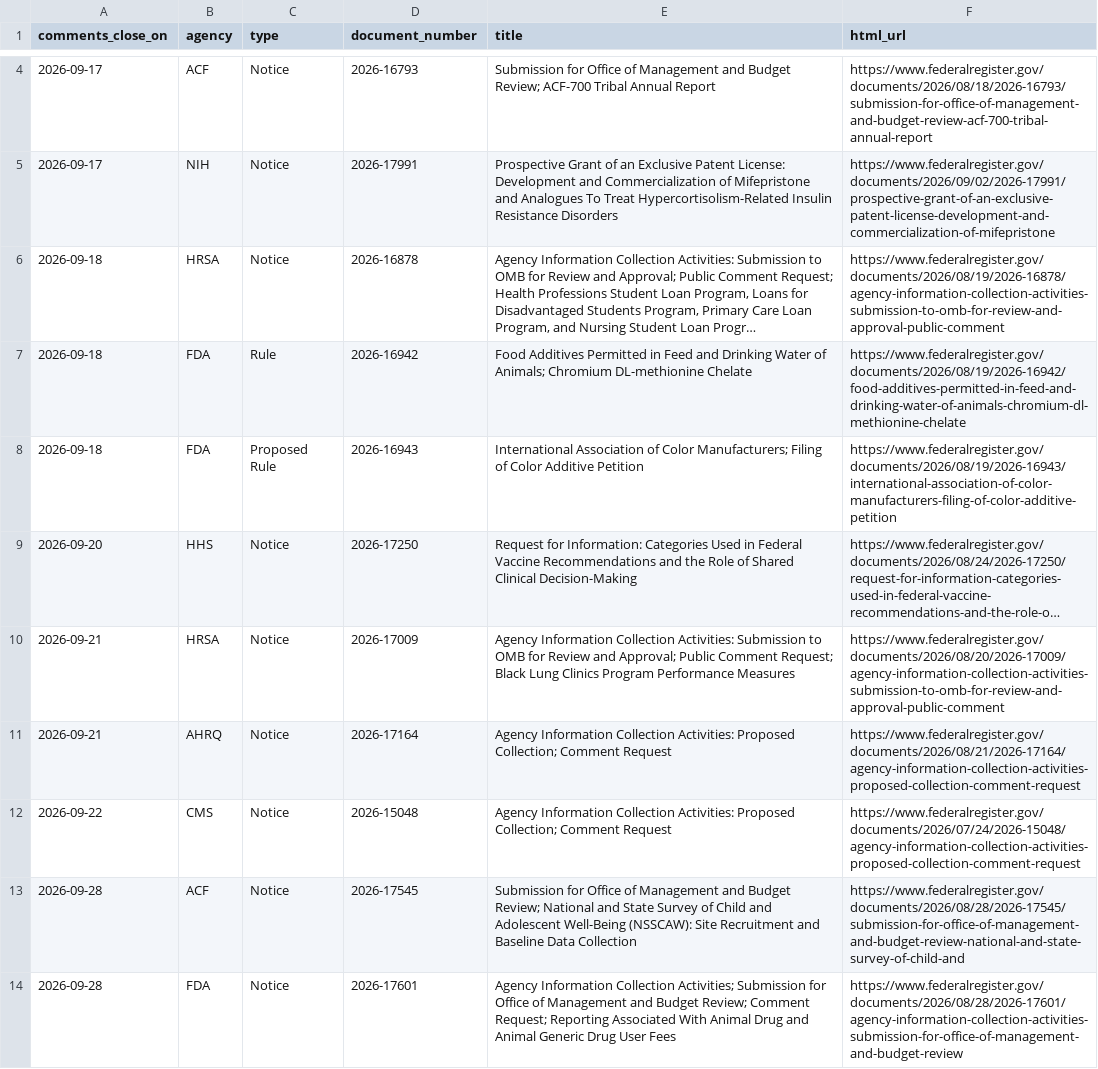
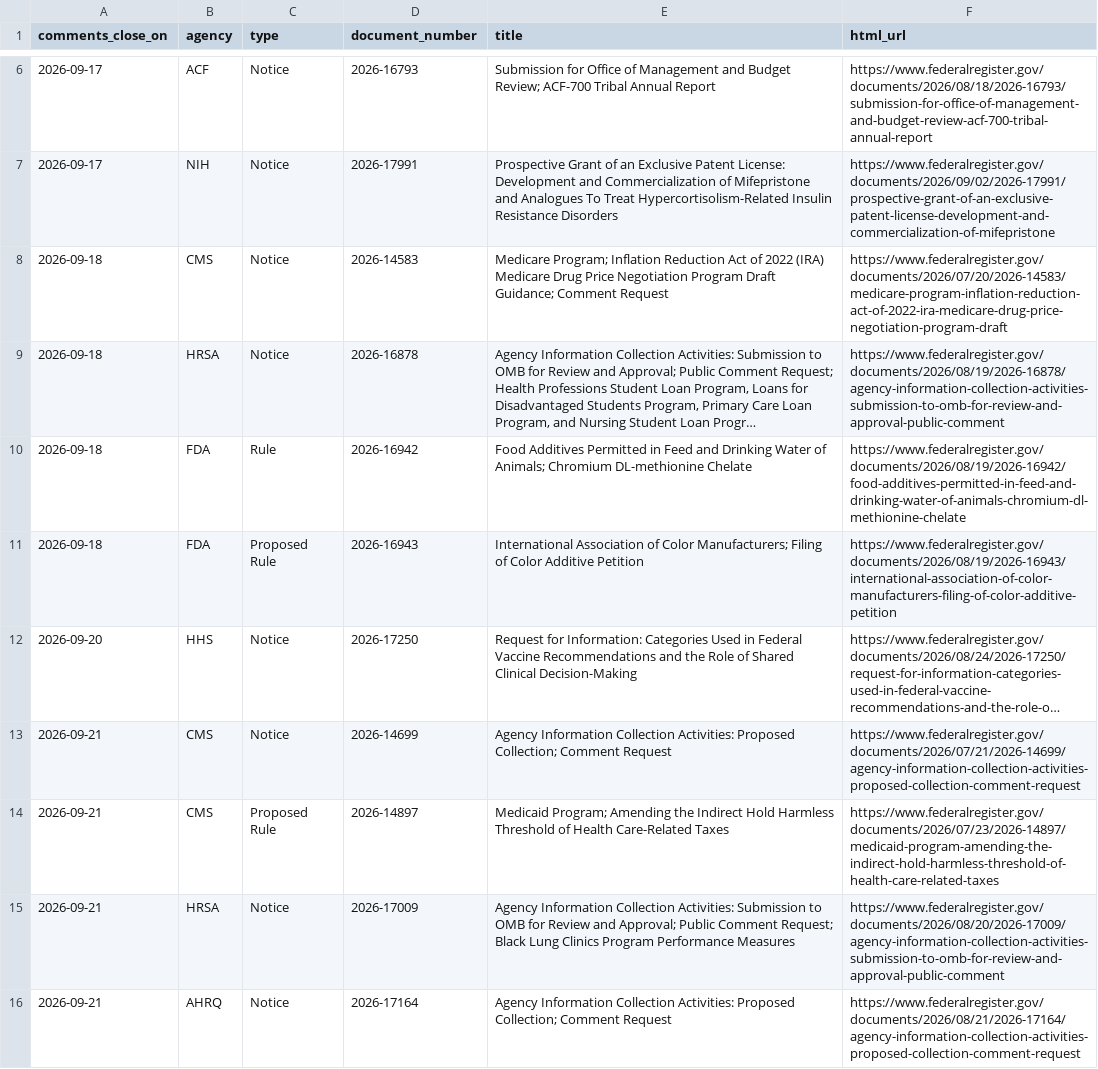
Before and after one commit to grokbotops/fr-deadline-board, a CSV file: deadlines.csv, drawn as a sheet; only a part is shown, gaps mark what is left out; the shorter side is filled out with more unchanged rows; long unchanged cells end in …; the diff covers the shown part only; the diff names each change by its address in the sheet, - before the commit and + after, or states it on an @@ line.

```diff
--- a/deadlines.csv
+++ b/deadlines.csv
+row 8: 2026-09-18 | CMS | Notice | 2026-14583 | Medicare Program; Inflation Reduction Act of 2022 (IRA) Medicare Drug Price Negotiation Program Draft Guidance; Comment Request | https://www.federalregister.gov/documents/2026/07/20/2026-14583/medicare-program-inflation-reduction-act-of-2022-ira-medicare-drug-price-negotiation-program-draft
+row 13: 2026-09-21 | CMS | Notice | 2026-14699 | Agency Information Collection Activities: Proposed Collection; Comment Request | https://www.federalregister.gov/documents/2026/07/21/2026-14699/agency-information-collection-activities-proposed-collection-comment-request
+row 14: 2026-09-21 | CMS | Proposed Rule | 2026-14897 | Medicaid Program; Amending the Indirect Hold Harmless Threshold of Health Care-Related Taxes | https://www.federalregister.gov/documents/2026/07/23/2026-14897/medicaid-program-amending-the-indirect-hold-harmless-threshold-of-health-care-related-taxes
```
Also changed, not shown: 2 added rows elsewhere in this file, 5 other files.
